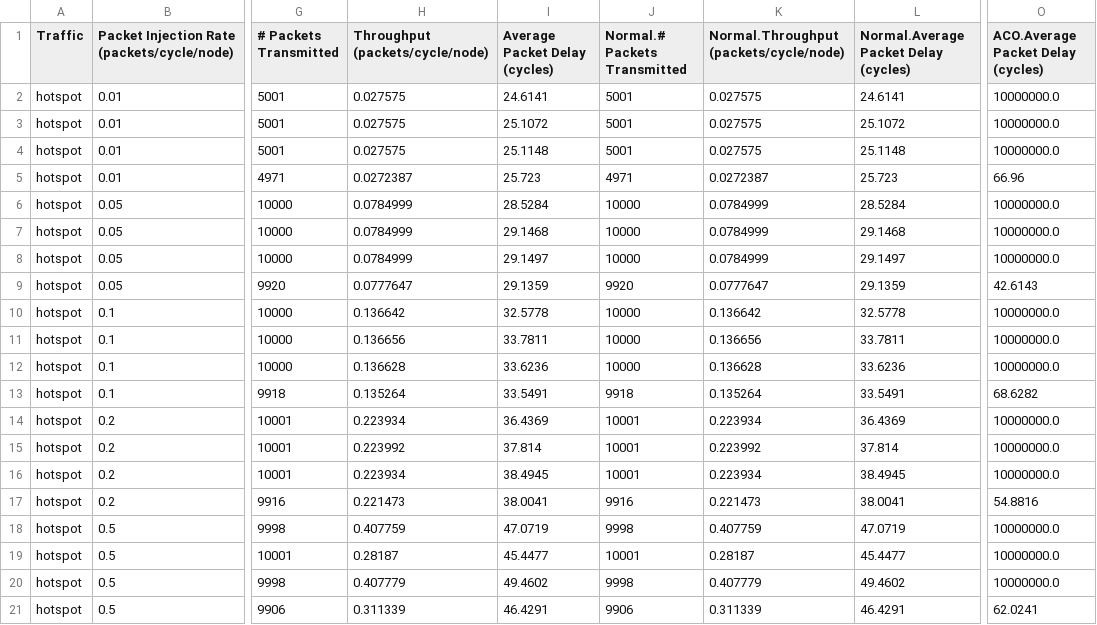
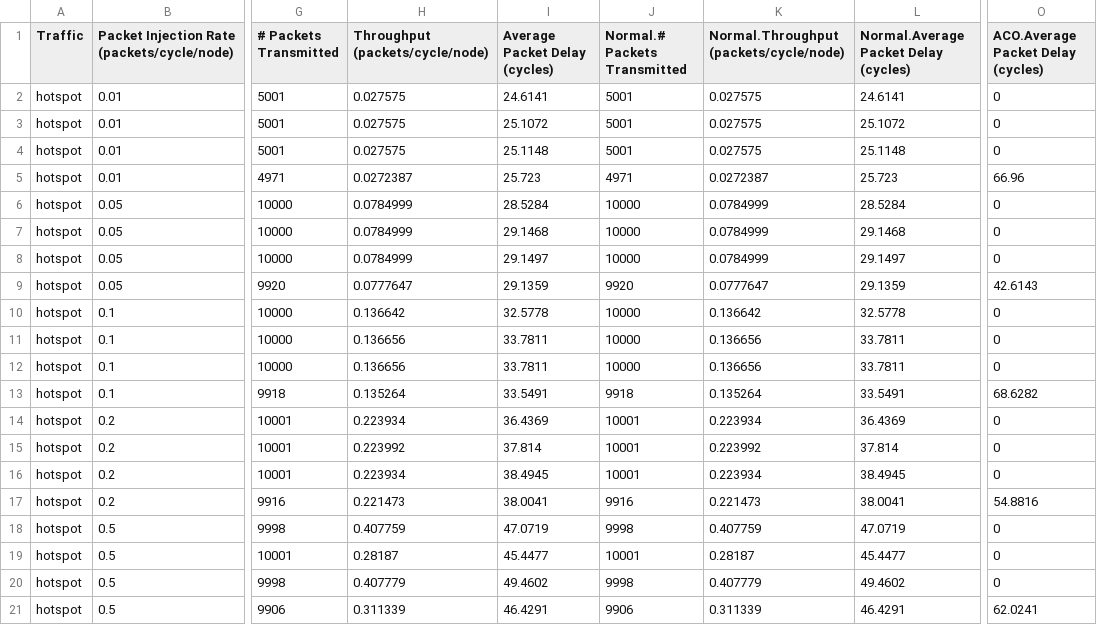
Before and after one commit to xixizai/gh01-Graduation, a CSV file: my_noc/results/t_hotspot.csv, drawn as a sheet; only a part is shown, gaps mark what is left out; the diff names each change by its address in the sheet, - before the commit and + after, or states it on an @@ line.

Commit message:
Update experiment results.

```diff
--- a/my_noc/results/t_hotspot.csv
+++ b/my_noc/results/t_hotspot.csv
-O2:O4: 10000000.0
+O2:O4: 0
-O6:O8: 10000000.0
+O6:O8: 0
-O10:O12: 10000000.0
+O10:O12: 0
-H12 (Throughput (packets/cycle/node)): 0.136628
+H12 (Throughput (packets/cycle/node)): 0.136656
-I12 (Average Packet Delay (cycles)): 33.6236
+I12 (Average Packet Delay (cycles)): 33.7811
-K12: 0.136628
+K12: 0.136656
-L12: 33.6236
+L12: 33.7811
-O14:O16: 10000000.0
+O14:O16: 0
-O18:O20: 10000000.0
+O18:O20: 0
```
Also changed, not shown: my_noc/results/t_transpose.csv, my_noc/results/t_uniform.csv, 36 other files.
